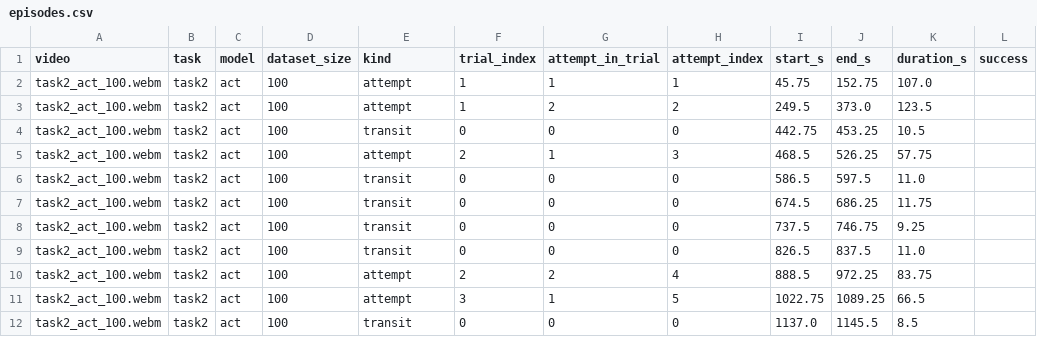
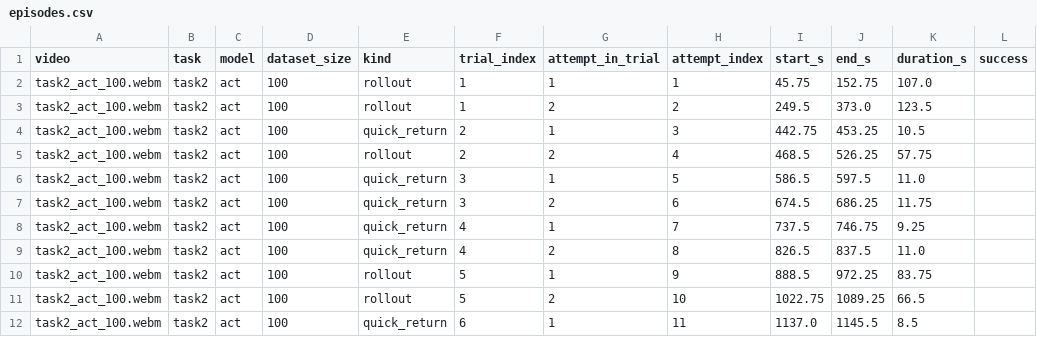
Before and after one commit to coport-uni/FR5ControllerVLA, a CSV file: outputs/evaluation/analysis/task2_act_100/episodes.csv, drawn as a sheet; only a part is shown; the diff names each change by its address in the sheet, - before the commit and + after, or states it on an @@ line.

```diff
--- a/outputs/evaluation/analysis/task2_act_100/episodes.csv
+++ b/outputs/evaluation/analysis/task2_act_100/episodes.csv
-E2:E3 (kind): attempt
+E2:E3 (kind): rollout
-E4 (kind): transit
+E4 (kind): quick_return
-F4 (trial_index): 0
+F4 (trial_index): 2
-G4 (attempt_in_trial): 0
+G4 (attempt_in_trial): 1
-H4 (attempt_index): 0
+H4 (attempt_index): 3
-E5 (kind): attempt
+E5 (kind): rollout
-G5 (attempt_in_trial): 1
+G5 (attempt_in_trial): 2
-H5 (attempt_index): 3
+H5 (attempt_index): 4
-E6:E9 (kind): transit
+E6:E9 (kind): quick_return
-F6:F7 (trial_index): 0
+F6:F7 (trial_index): 3
-G6 (attempt_in_trial): 0
+G6 (attempt_in_trial): 1
-H6 (attempt_index): 0
+H6 (attempt_index): 5
-G7 (attempt_in_trial): 0
+G7 (attempt_in_trial): 2
-H7 (attempt_index): 0
+H7 (attempt_index): 6
-F8:F9 (trial_index): 0
+F8:F9 (trial_index): 4
-G8 (attempt_in_trial): 0
+G8 (attempt_in_trial): 1
-H8 (attempt_index): 0
+H8 (attempt_index): 7
-G9 (attempt_in_trial): 0
+G9 (attempt_in_trial): 2
-H9 (attempt_index): 0
+H9 (attempt_index): 8
-E10:E11 (kind): attempt
+E10:E11 (kind): rollout
-F10 (trial_index): 2
+F10 (trial_index): 5
-G10 (attempt_in_trial): 2
+G10 (attempt_in_trial): 1
-H10 (attempt_index): 4
+H10 (attempt_index): 9
-F11 (trial_index): 3
+F11 (trial_index): 5
-G11 (attempt_in_trial): 1
+G11 (attempt_in_trial): 2
-H11 (attempt_index): 5
+H11 (attempt_index): 10
-E12 (kind): transit
+E12 (kind): quick_return
-F12 (trial_index): 0
+F12 (trial_index): 6
-G12 (attempt_in_trial): 0
+G12 (attempt_in_trial): 1
-H12 (attempt_index): 0
+H12 (attempt_index): 11
```
Also changed, not shown: outputs/evaluation/analysis/task2_act_100/labels.csv, 5 other files.
